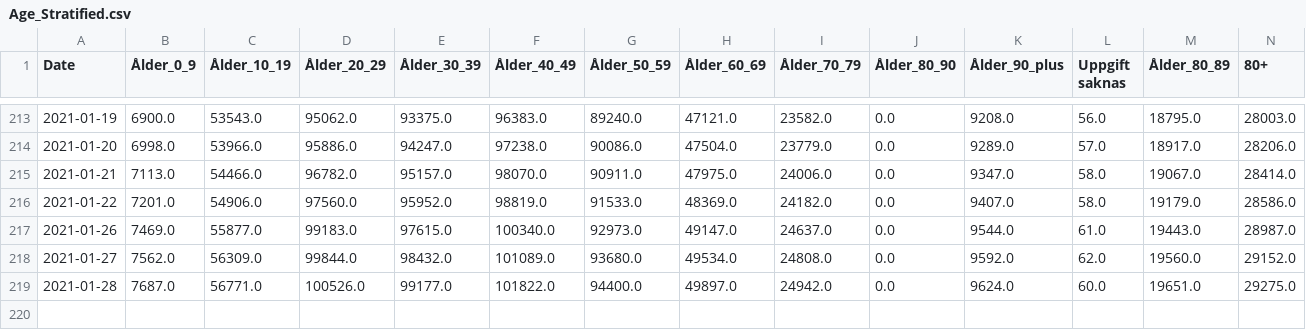
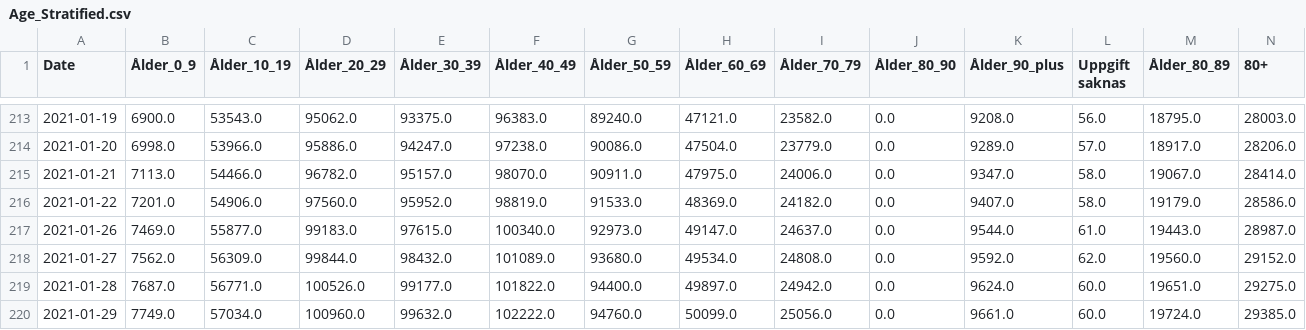
Before and after one commit to necsi/Sweden_Age_Data, a CSV file: Age_Stratified.csv, drawn as a sheet; only a part is shown, gaps mark what is left out; the diff names each change by its address in the sheet, - before the commit and + after, or states it on an @@ line.

```diff
--- a/Age_Stratified.csv
+++ b/Age_Stratified.csv
+row 220: 2021-01-29 | 7749.0 | 57034.0 | 100960.0 | 99632.0 | 102222.0 | 94760.0 | 50099.0 | 25056.0 | 0.0 | 9661.0 | 60.0 | 19724.0 | 29385.0
```
